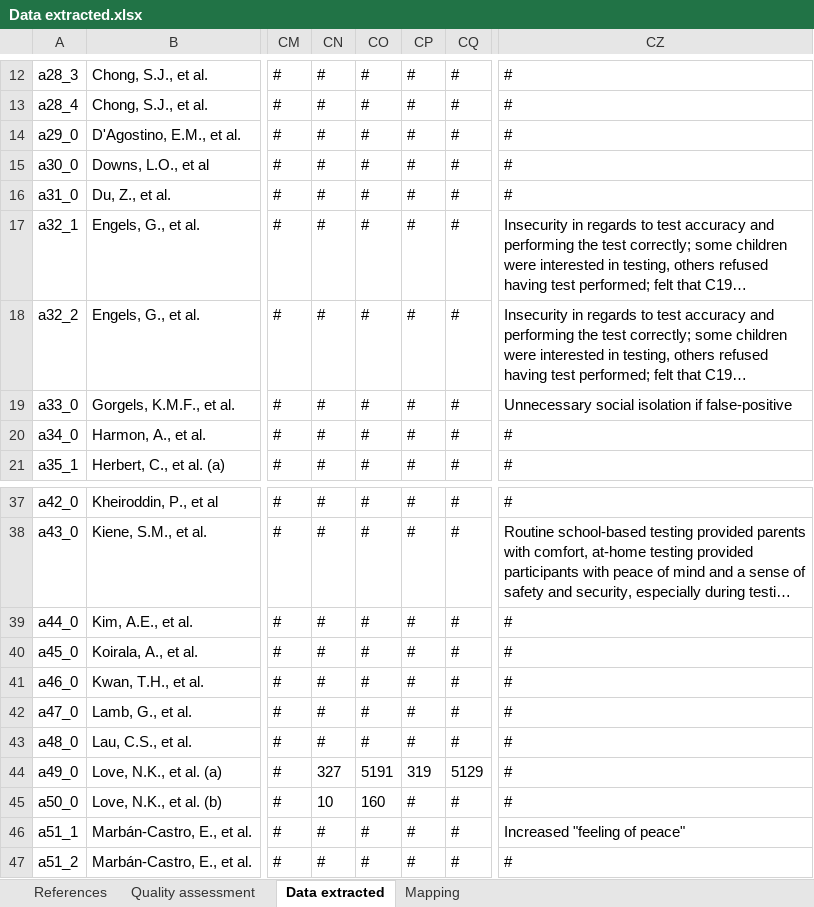
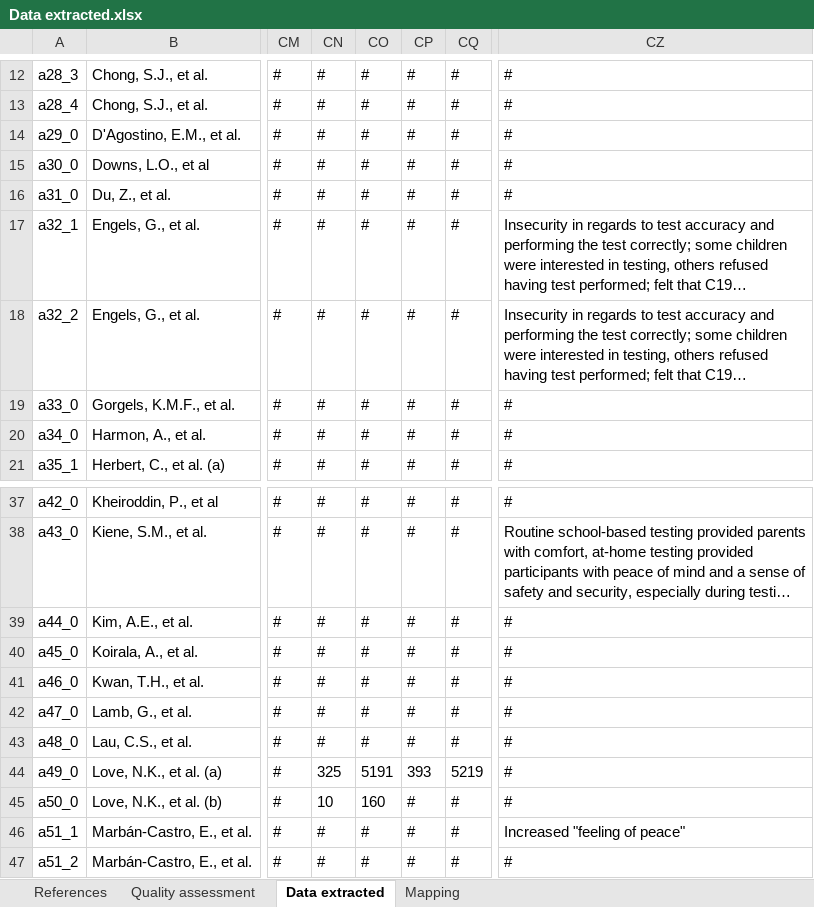
Before and after one commit to stmcg/stmcg-covid-testing-impact-ma-2025, an Excel workbook: data/Data extracted.xlsx, sheet Data extracted, drawn as a sheet; only a part is shown, gaps mark what is left out; long unchanged cells end in …; values as stored, in another font and other column widths than the file's, no borders; conditional formats not drawn; the diff names each change by its address in the sheet, - before the commit and + after, or states it on an @@ line.

Commit message:
Add files via upload

```diff
--- a/data/Data extracted.xlsx (sheet Data extracted)
+++ b/data/Data extracted.xlsx (sheet Data extracted)
-CZ19: Unnecessary social isolation if false-positive
+CZ19: #
-CN44: 327
+CN44: 325
-CP44: 319
+CP44: 393
-CQ44: 5129
+CQ44: 5219
```
